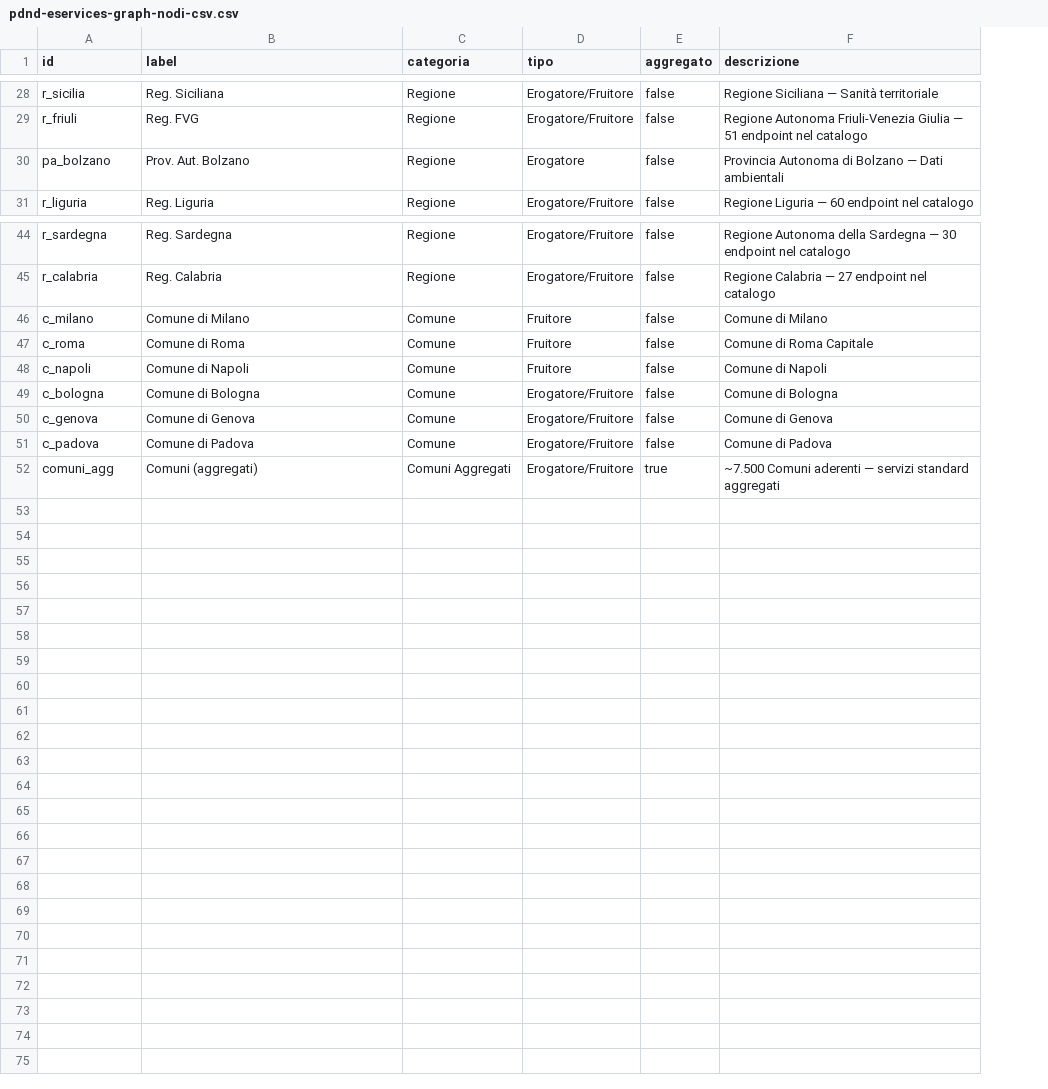
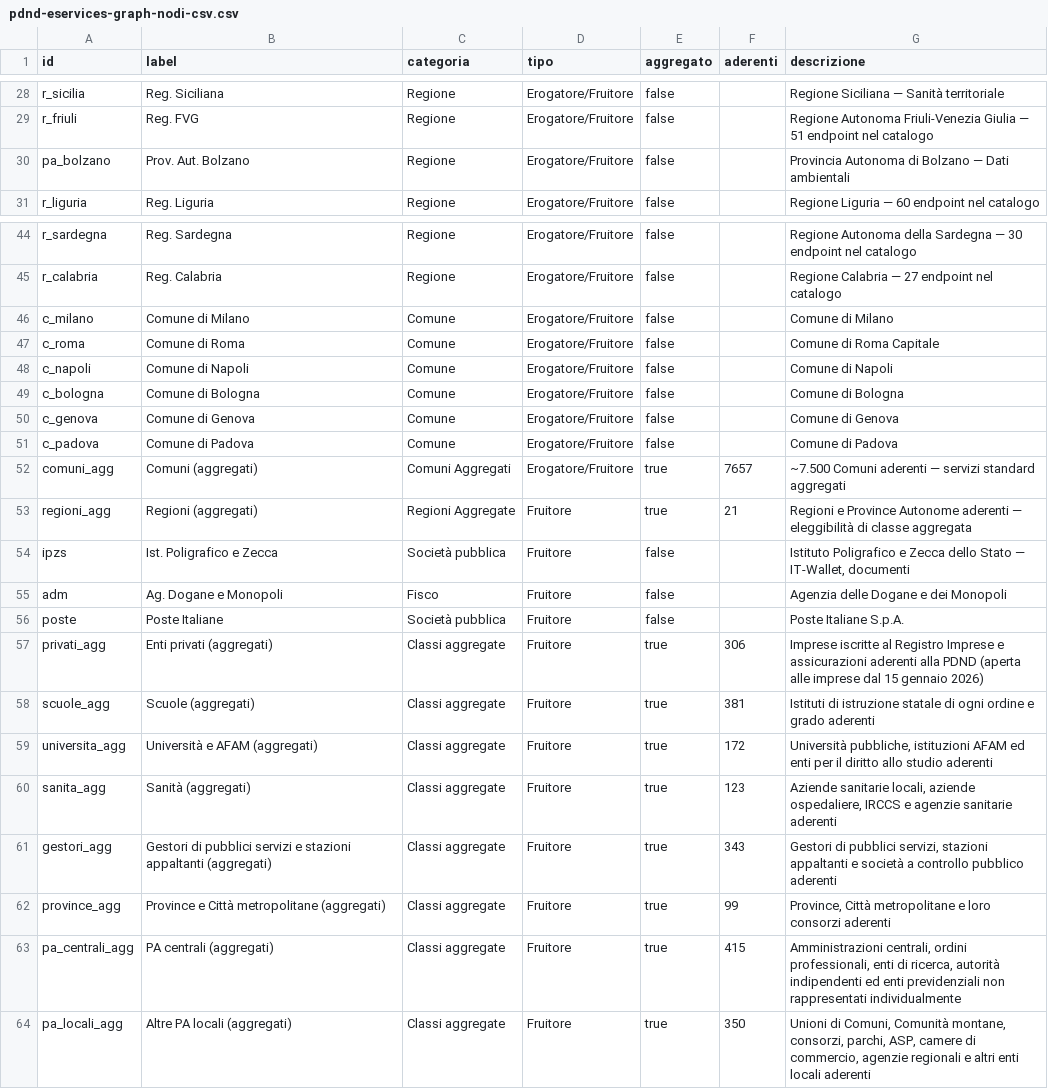
Before and after one commit to engineering87/pdnd-eservices-graph, a CSV file: exports/pdnd-eservices-graph-nodi-csv.csv, drawn as a sheet; only a part is shown, gaps mark what is left out; the diff covers the shown part only; the diff names each change by its address in the sheet, - before the commit and + after, or states it on an @@ line.

Commit message:
Release 2.0.0: modello v2, nuove funzionalità dell'app (#10)
* feat(data): promote v2 graph while preserving all v1 curated relations

* feat(model): represent the PDND with entity classes and observed usage

* docs: align documentation with model v2 and release 2.0.0

* ci: run CI and CodeQL on main and develop

* docs(readme): restructure for clarity and first impression

* chore(license): add AGPL-3.0 section 7(b) attribution term

* feat(app): add an e-service page

* feat(graph): filter edges by provenance

* feat(ui): welcome screen, plain-language labels and glossary

* feat(graph): readable map layout, labels and auto-fit

* refactor(ui): rename the explore tab to "Relazioni"

* docs: refresh the README demo GIF

* docs: refresh the README demo GIF at higher resolution

```diff
--- a/exports/pdnd-eservices-graph-nodi-csv.csv
+++ b/exports/pdnd-eservices-graph-nodi-csv.csv
+column F (aderenti), row 52: 7657
-D30 (tipo): Erogatore
+D30 (tipo): Erogatore/Fruitore
-D46:D48 (tipo): Fruitore
+D46:D48 (tipo): Erogatore/Fruitore
+row 53: regioni_agg | Regioni (aggregati) | Regioni Aggregate | Fruitore | true | 21 | Regioni e Province Autonome aderenti — eleggibilità di classe aggregata
+row 54: ipzs | Ist. Poligrafico e Zecca | Società pubblica | Fruitore | false |  | Istituto Poligrafico e Zecca dello Stato — IT-Wallet, documenti
+row 55: adm | Ag. Dogane e Monopoli | Fisco | Fruitore | false |  | Agenzia delle Dogane e dei Monopoli
+row 56: poste | Poste Italiane | Società pubblica | Fruitore | false |  | Poste Italiane S.p.A.
+row 57: privati_agg | Enti privati (aggregati) | Classi aggregate | Fruitore | true | 306 | Imprese iscritte al Registro Imprese e assicurazioni aderenti alla PDND (aperta alle imprese dal 15 gennaio 2026)
+row 58: scuole_agg | Scuole (aggregati) | Classi aggregate | Fruitore | true | 381 | Istituti di istruzione statale di ogni ordine e grado aderenti
+row 59: universita_agg | Università e AFAM (aggregati) | Classi aggregate | Fruitore | true | 172 | Università pubbliche, istituzioni AFAM ed enti per il diritto allo studio aderenti
+row 60: sanita_agg | Sanità (aggregati) | Classi aggregate | Fruitore | true | 123 | Aziende sanitarie locali, aziende ospedaliere, IRCCS e agenzie sanitarie aderenti
+row 61: gestori_agg | Gestori di pubblici servizi e stazioni appaltanti (aggregati) | Classi aggregate | Fruitore | true | 343 | Gestori di pubblici servizi, stazioni appaltanti e società a controllo pubblico aderenti
+row 62: province_agg | Province e Città metropolitane (aggregati) | Classi aggregate | Fruitore | true | 99 | Province, Città metropolitane e loro consorzi aderenti
+row 63: pa_centrali_agg | PA centrali (aggregati) | Classi aggregate | Fruitore | true | 415 | Amministrazioni centrali, ordini professionali, enti di ricerca, autorità indipendenti ed enti previdenziali non rappresentati individualmente
+row 64: pa_locali_agg | Altre PA locali (aggregati) | Classi aggregate | Fruitore | true | 350 | Unioni di Comuni, Comunità montane, consorzi, parchi, ASP, camere di commercio, agenzie regionali e altri enti locali aderenti
```
Also changed, not shown: 13 edited cells elsewhere in this file, 56 other files.
